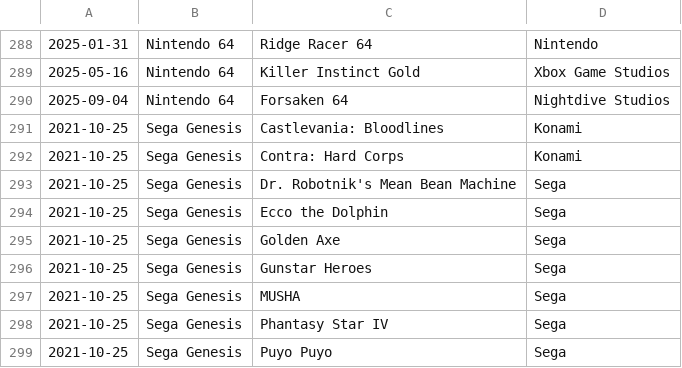
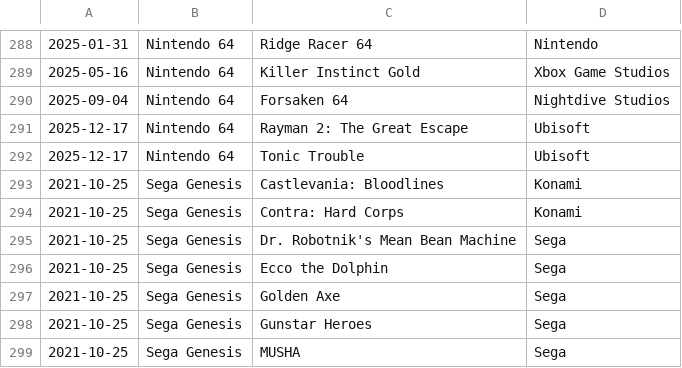
Before and after one commit to sethmlarson/nintendo-classics, a CSV file: nintendo-classics.csv, drawn as a sheet; only a part is shown, gaps mark what is left out; the shorter side is filled out with more unchanged rows; the diff names each change by its address in the sheet, - before the commit and + after, or states it on an @@ line.

Commit message:
Updated data for 2025-12-11

```diff
--- a/nintendo-classics.csv
+++ b/nintendo-classics.csv
+row 291: 2025-12-17 | Nintendo 64 | Rayman 2: The Great Escape | Ubisoft
+row 292: 2025-12-17 | Nintendo 64 | Tonic Trouble | Ubisoft
```
Also changed, not shown: 1 other file.
